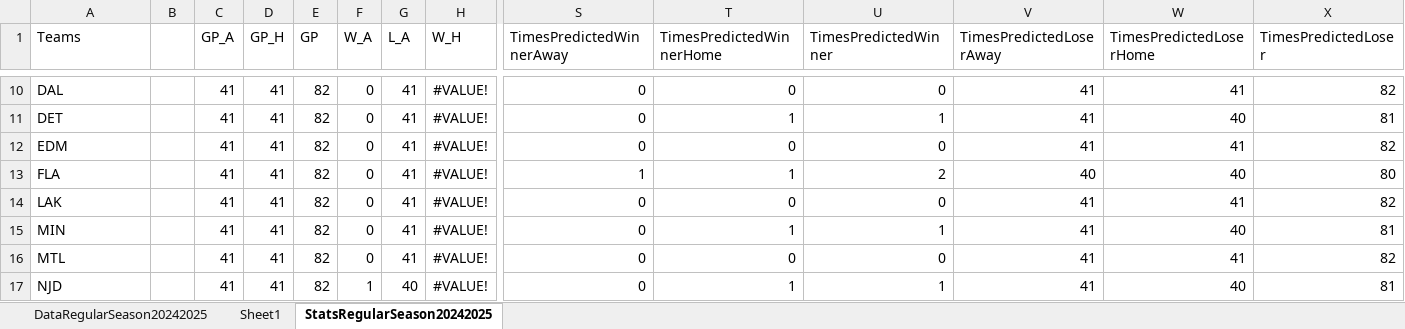
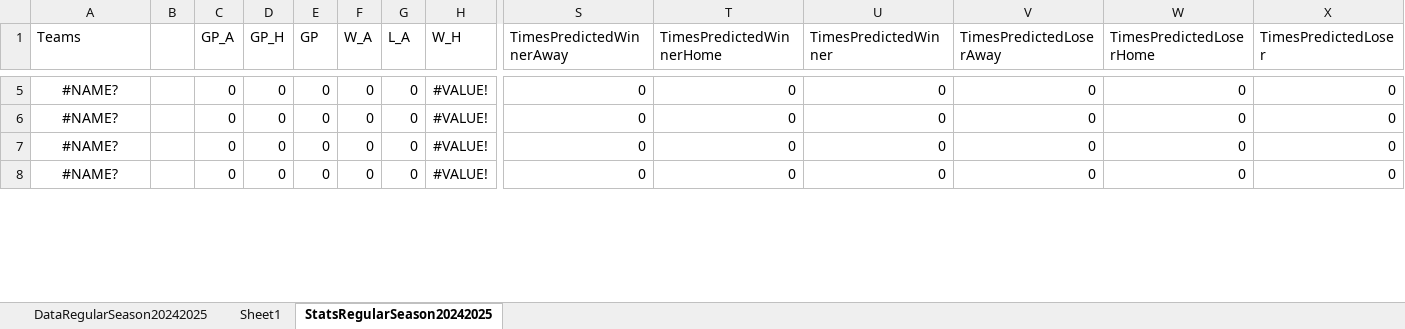
Before and after one commit to abriggs914/Coding_Practice, an Excel workbook: Python/Jerseys/NHLGamePredictions.xlsx, sheet StatsRegularSeason20242025, drawn as a sheet; only a part is shown, gaps mark what is left out; values as stored, in another font and other column widths than the file's, no borders; removed rows and columns are numbered as before the commit, all else as after; rows hold the shown columns only; the diff covers the shown part only; the diff names each change by its address in the sheet, - before the commit and + after, or states it on an @@ line.

Commit message:
2024-10-11 GamePredictions

```diff
--- a/Python/Jerseys/NHLGamePredictions.xlsx (sheet StatsRegularSeason20242025)
+++ b/Python/Jerseys/NHLGamePredictions.xlsx (sheet StatsRegularSeason20242025)
-A5 (Teams): DAL
+A5 (Teams): #NAME?
-A5:A6 alignment: left
+A5:A6 alignment: center
-C5:C6 (GP_A): 41
+C5:C6 (GP_A): 0
-D5:D6 (GP_H): 41
+D5:D6 (GP_H): 0
-E5:E6 (GP): 82
+E5:E6 (GP): 0
-G5:G6 (L_A): 41
+G5:G6 (L_A): 0
-V5:V6 (TimesPredictedLoserAway): 41
+V5:V6 (TimesPredictedLoserAway): 0
-W5 (TimesPredictedLoserHome): 41
+W5 (TimesPredictedLoserHome): 0
-X5 (TimesPredictedLoser): 82
+X5 (TimesPredictedLoser): 0
-A6 (Teams): DET
+A6 (Teams): #NAME?
-T6 (TimesPredictedWinnerHome): 1
+T6 (TimesPredictedWinnerHome): 0
-U6 (TimesPredictedWinner): 1
+U6 (TimesPredictedWinner): 0
-W6 (TimesPredictedLoserHome): 40
+W6 (TimesPredictedLoserHome): 0
-X6 (TimesPredictedLoser): 81
+X6 (TimesPredictedLoser): 0
-row 12: EDM |  | 41 | 41 | 82 | 0 | 41 | #VALUE! | 0 | 0 | 0 | 41 | 41 | 82
-row 13: FLA |  | 41 | 41 | 82 | 0 | 41 | #VALUE! | 1 | 1 | 2 | 40 | 40 | 80
-A7 (Teams): LAK
+A7 (Teams): #NAME?
-A7:A8 alignment: left
+A7:A8 alignment: center
-C7:C8 (GP_A): 41
+C7:C8 (GP_A): 0
-D7:D8 (GP_H): 41
+D7:D8 (GP_H): 0
-E7:E8 (GP): 82
+E7:E8 (GP): 0
-G7:G8 (L_A): 41
+G7:G8 (L_A): 0
-V7:V8 (TimesPredictedLoserAway): 41
+V7:V8 (TimesPredictedLoserAway): 0
-W7 (TimesPredictedLoserHome): 41
+W7 (TimesPredictedLoserHome): 0
-X7 (TimesPredictedLoser): 82
+X7 (TimesPredictedLoser): 0
-A8 (Teams): MIN
+A8 (Teams): #NAME?
-T8 (TimesPredictedWinnerHome): 1
+T8 (TimesPredictedWinnerHome): 0
-U8 (TimesPredictedWinner): 1
+U8 (TimesPredictedWinner): 0
-W8 (TimesPredictedLoserHome): 40
+W8 (TimesPredictedLoserHome): 0
-X8 (TimesPredictedLoser): 81
+X8 (TimesPredictedLoser): 0
-row 16: MTL |  | 41 | 41 | 82 | 0 | 41 | #VALUE! | 0 | 0 | 0 | 41 | 41 | 82
-row 17: NJD |  | 41 | 41 | 82 | 1 | 40 | #VALUE! | 0 | 1 | 1 | 41 | 40 | 81
```
Also changed, not shown: 20 added rows, 16 removed rows, 70 edited cells and cell formats elsewhere in this sheet, sheet DataRegularSeason20242025, formulas that keep their value.
